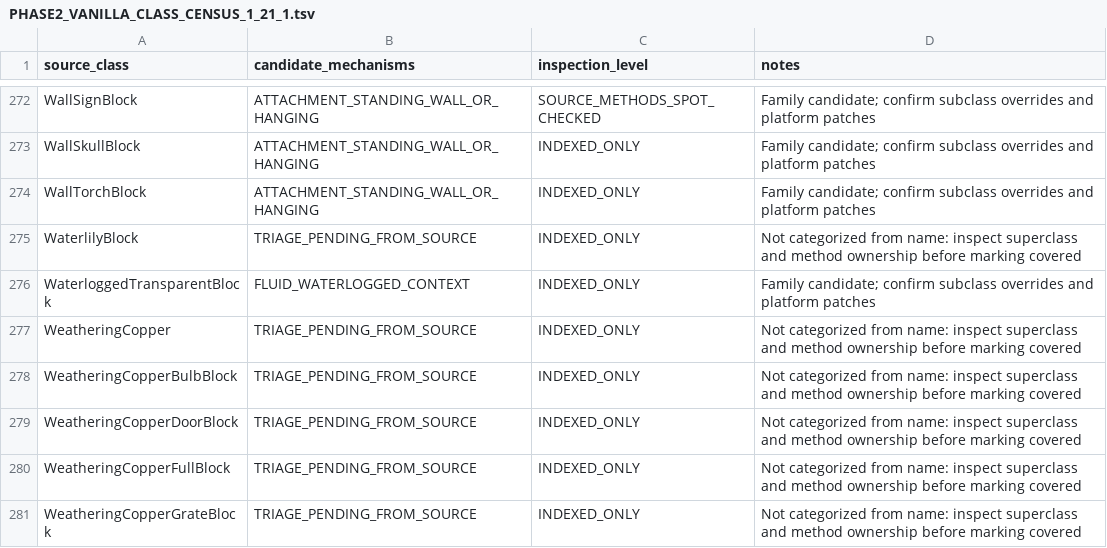
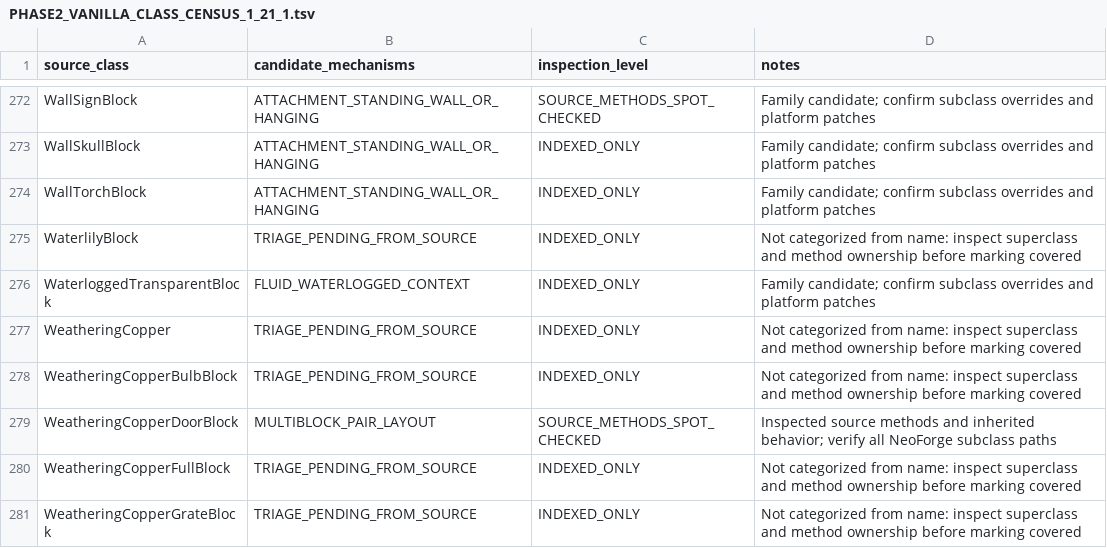
Before and after one commit to Abbygree11/Planetary, a TSV file: docs/research/PHASE2_VANILLA_CLASS_CENSUS_1_21_1.tsv, drawn as a sheet; only a part is shown, gaps mark what is left out; the diff covers the shown part only.

```diff
--- a/docs/research/PHASE2_VANILLA_CLASS_CENSUS_1_21_1.tsv
+++ b/docs/research/PHASE2_VANILLA_CLASS_CENSUS_1_21_1.tsv
@@ -278,3 +278,3 @@ WeatheringCopper	TRIAGE_PENDING_FROM_SOURCE	INDEXED_ONLY	Not categorized from na
 WeatheringCopperBulbBlock	TRIAGE_PENDING_FROM_SOURCE	INDEXED_ONLY	Not categorized from name: inspect superclass and method ownership before marking covered
-WeatheringCopperDoorBlock	TRIAGE_PENDING_FROM_SOURCE	INDEXED_ONLY	Not categorized from name: inspect superclass and method ownership before marking covered
+WeatheringCopperDoorBlock	MULTIBLOCK_PAIR_LAYOUT	SOURCE_METHODS_SPOT_CHECKED	Inspected source methods and inherited behavior; verify all NeoForge subclass paths
 WeatheringCopperFullBlock	TRIAGE_PENDING_FROM_SOURCE	INDEXED_ONLY	Not categorized from name: inspect superclass and method ownership before marking covered
```
Also changed, not shown: 54 edited cells elsewhere in this file.
